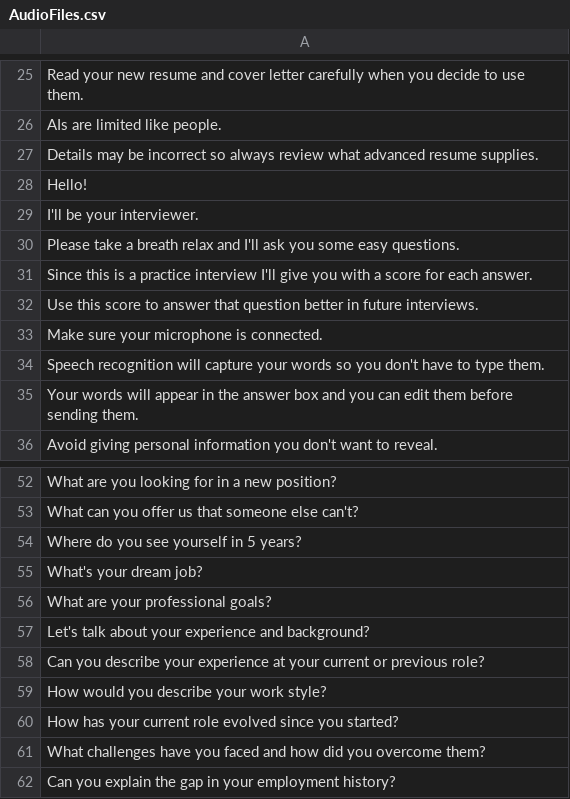
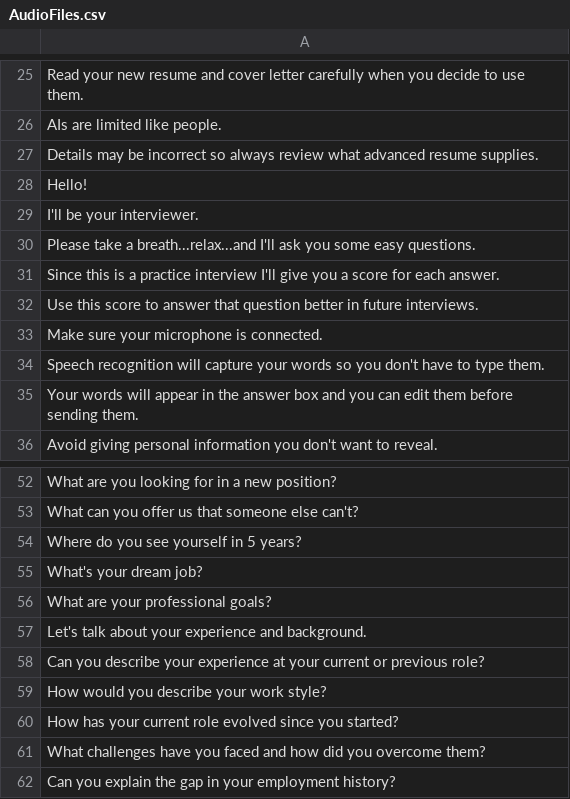
Before and after one commit to proteanmetamorphoses/Resume-Analyzer, a CSV file: public/data/AudioFiles.csv, drawn as a sheet; only a part is shown, gaps mark what is left out.

```diff
--- a/public/data/AudioFiles.csv
+++ b/public/data/AudioFiles.csv
@@ -29,4 +29,4 @@ Hello!
 I'll be your interviewer.
-Please take a breath relax and I'll ask you some easy questions.
-Since this is a practice interview I'll give you with a score for each answer.
+Please take a breath...relax...and I'll ask you some easy questions.
+Since this is a practice interview I'll give you a score for each answer.
 Use this score to answer that question better in future interviews.
@@ -56,3 +56,3 @@ What's your dream job?
 What are your professional goals?
-Let's talk about your experience and background?
+Let's talk about your experience and background.
 Can you describe your experience at your current or previous role?
```
Also changed, not shown: 7 other files.
